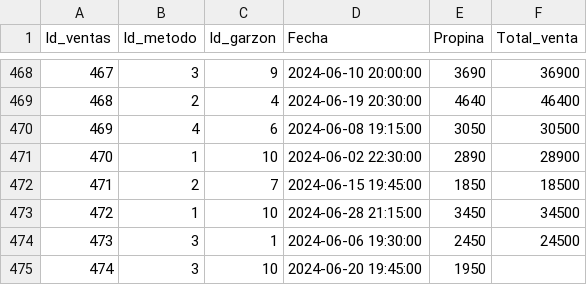
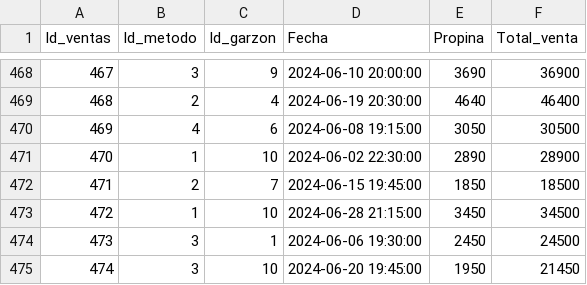
Before and after one commit to MaxArayaE/Araya-Toledo-Grupo9-INFO133, a CSV file: Datos de la BD/Ventas.csv, drawn as a sheet; only a part is shown, gaps mark what is left out.

```diff
--- a/Datos de la BD/Ventas.csv
+++ b/Datos de la BD/Ventas.csv
@@ -474,2 +474,2 @@ Id_ventas,Id_metodo,Id_garzon,Fecha,Propina,Total_venta
 473,3,1,2024-06-06 19:30:00,2450,24500
-474,3,10,2024-06-20 19:45:00,1950
+474,3,10,2024-06-20 19:45:00,1950,21450
```
Also changed, not shown: Datos de la BD/Pedidos.csv, Datos de la BD/Platillos.csv, 1 other file.
